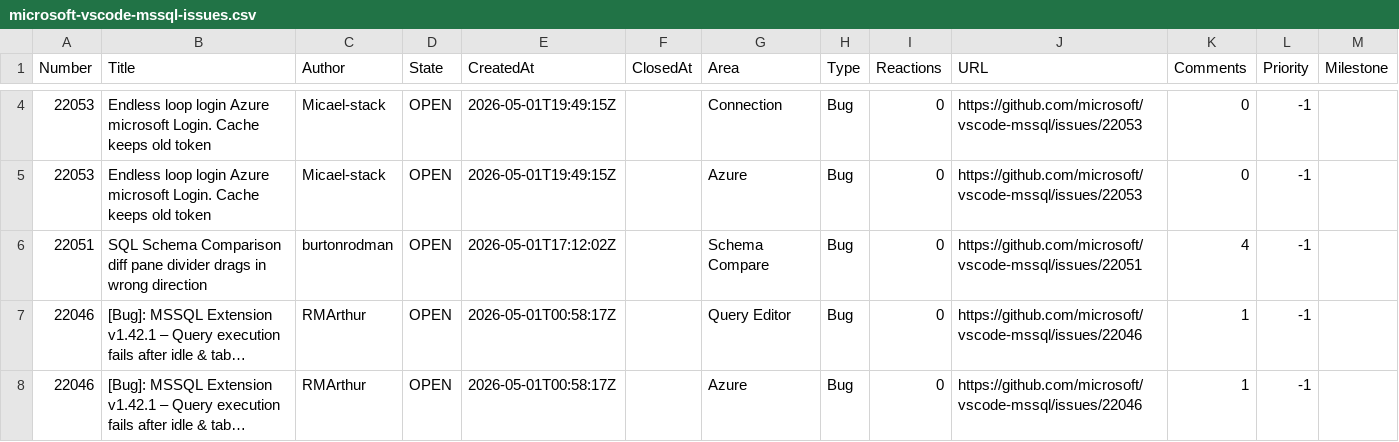
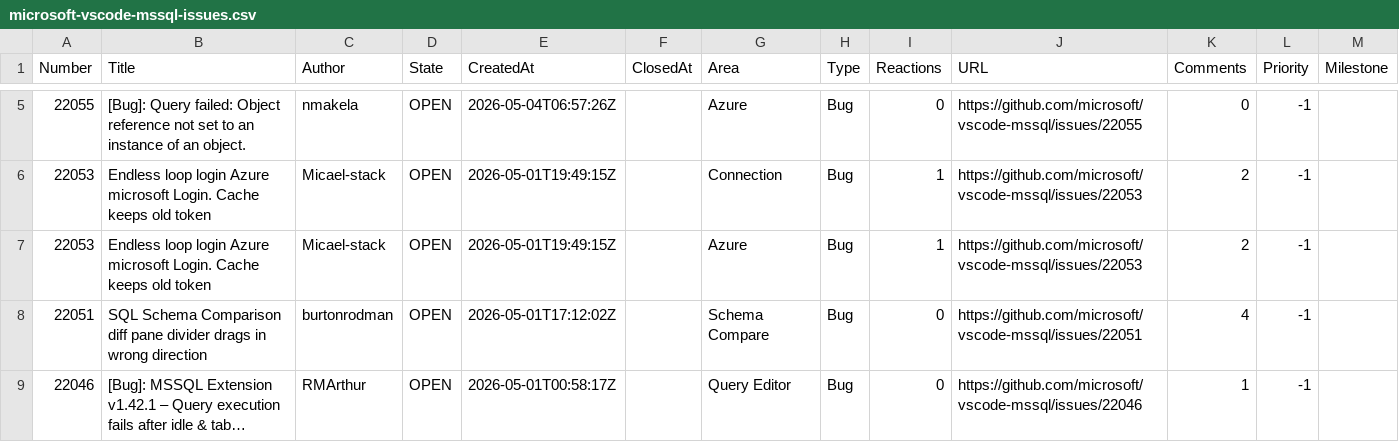
Before and after one commit to aasimkhan30/vscode-mssql-issues, a CSV file: microsoft-vscode-mssql-issues.csv, drawn as a sheet; only a part is shown, gaps mark what is left out; the shorter side is filled out with more unchanged rows; long unchanged cells end in …; the diff covers the shown part only.

```diff
--- a/microsoft-vscode-mssql-issues.csv
+++ b/microsoft-vscode-mssql-issues.csv
@@ -4,3 +5,4 @@ Number,Title,Author,State,CreatedAt,ClosedAt,Area,Type,Reactions,URL,Comments,Pr
-"22053","Endless loop login Azure microsoft Login. Cache keeps old token","Micael-stack","OPEN","2026-05-01T19:49:15Z",,"Connection","Bug","0","https://github.com/microsoft/vscode-mssql/issues/22053","0","-1",
-"22053","Endless loop login Azure microsoft Login. Cache keeps old token","Micael-stack","OPEN","2026-05-01T19:49:15Z",,"Azure","Bug","0","https://github.com/microsoft/vscode-mssql/issues/22053","0","-1",
+"22055","[Bug]: Query failed: Object reference not set to an instance of an object.","nmakela","OPEN","2026-05-04T06:57:26Z",,"Azure","Bug","0","https://github.com/microsoft/vscode-mssql/issues/22055","0","-1",
+"22053","Endless loop login Azure microsoft Login. Cache keeps old token","Micael-stack","OPEN","2026-05-01T19:49:15Z",,"Connection","Bug","1","https://github.com/microsoft/vscode-mssql/issues/22053","2","-1",
+"22053","Endless loop login Azure microsoft Login. Cache keeps old token","Micael-stack","OPEN","2026-05-01T19:49:15Z",,"Azure","Bug","1","https://github.com/microsoft/vscode-mssql/issues/22053","2","-1",
 "22051","SQL Schema Comparison diff pane divider drags in wrong direction","burtonrodman","OPEN","2026-05-01T17:12:02Z",,"Schema Compare","Bug","0","https://github.com/microsoft/vscode-mssql/issues/22051","4","-1",
```
Also changed, not shown: 2 added rows and 4 edited cells elsewhere in this file, 2 other files.
